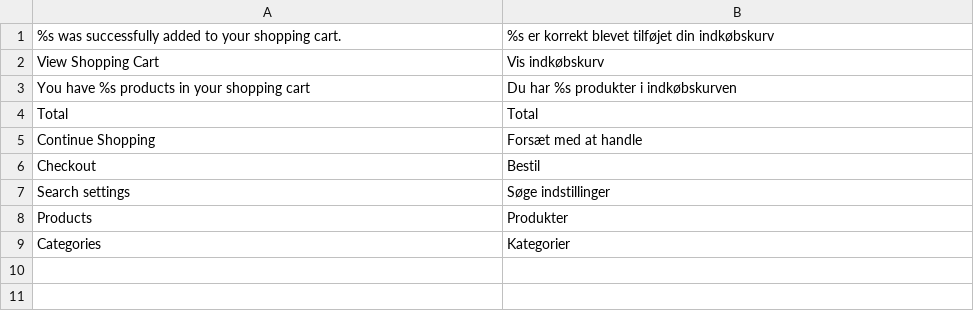
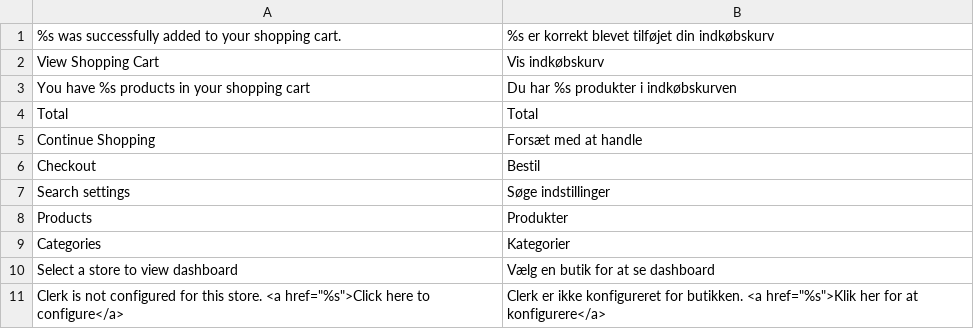
Before and after one commit to clerkio/clerk-magento, a CSV file: locale/da_DK/Clerk_Clerk.csv, drawn as a sheet.

Commit message:
Add dashboard to backend, disable built in magento autocomplete

```diff
--- a/locale/da_DK/Clerk_Clerk.csv
+++ b/locale/da_DK/Clerk_Clerk.csv
@@ -9 +9,3 @@
 "Categories","Kategorier"
+"Select a store to view dashboard","Vælg en butik for at se dashboard"
+"Clerk is not configured for this store. <a href=""%s"">Click here to configure</a>","Clerk er ikke konfigureret for butikken. <a href=""%s"">Klik her for at konfigurere</a>"
```
Also changed, not shown: 21 other files.
